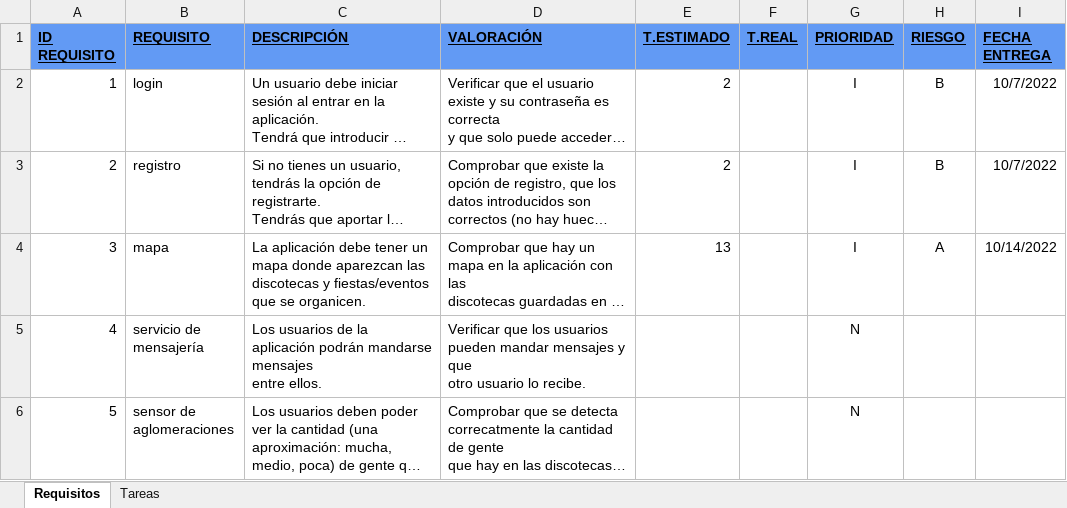
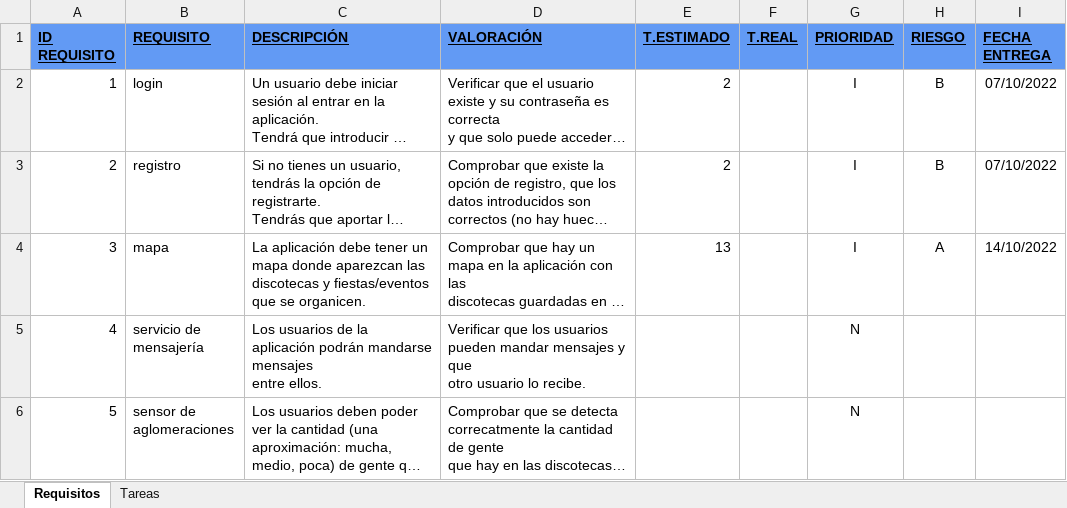
Before and after one commit to EXCALOFRIO/evently, an Excel workbook: Requisitos-Tareas.xlsx, sheet Requisitos, drawn as a sheet; only a part is shown; long unchanged cells end in …; values as stored, in another font and other column widths than the file's, no borders; the diff covers the shown part only; the diff names each change by its address in the sheet, - before the commit and + after, or states it on an @@ line.

Commit message:
requisitos

```diff
--- a/Requisitos-Tareas.xlsx (sheet Requisitos)
+++ b/Requisitos-Tareas.xlsx (sheet Requisitos)
-I2:I3 (FECHA ENTREGA): 10/7/2022
+I2:I3 (FECHA ENTREGA): 07/10/2022
-I4 (FECHA ENTREGA): 10/14/2022
+I4 (FECHA ENTREGA): 14/10/2022
```
Also changed, not shown: 1 added row and 4 edited cells elsewhere in this sheet, sheet Tareas.
